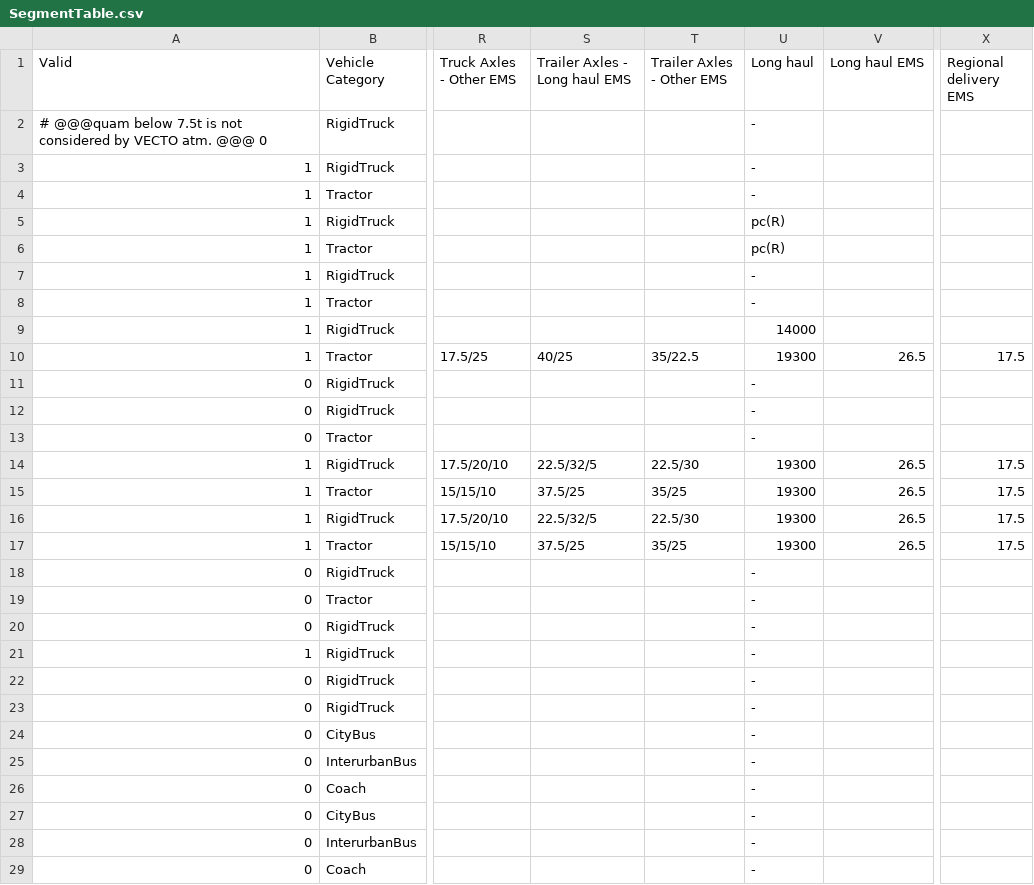
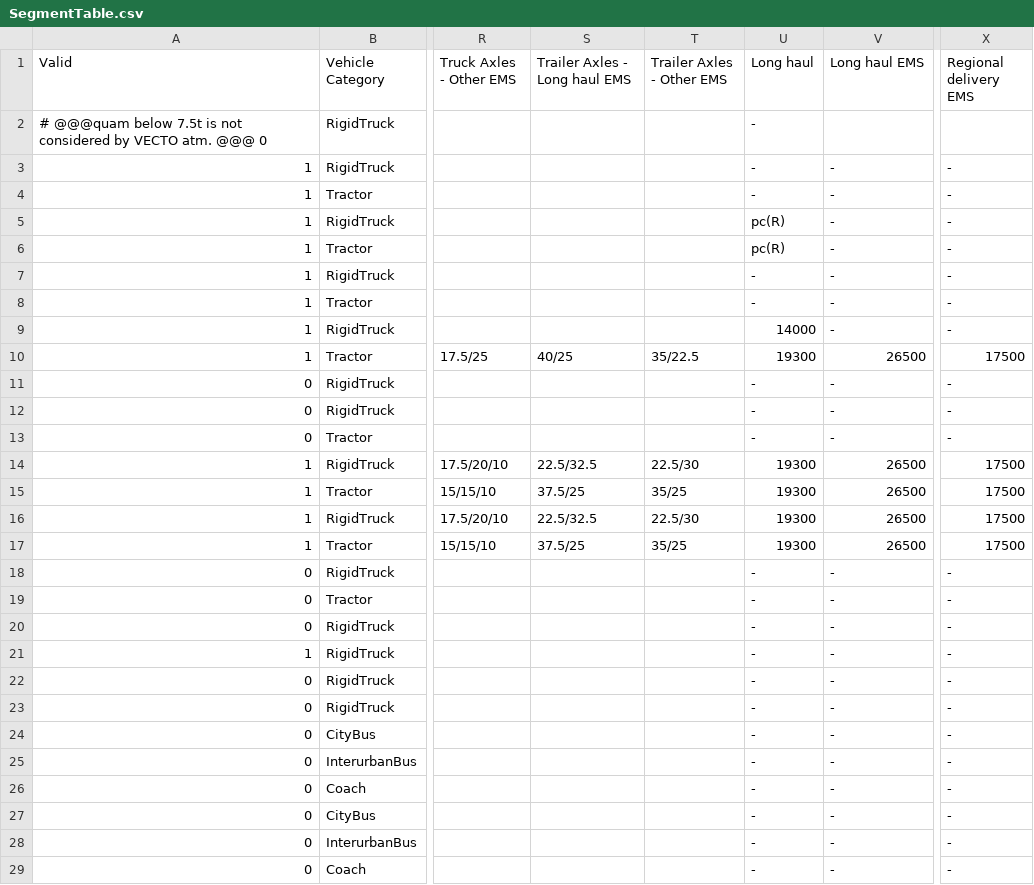
Before and after one commit to tanawadeatharva/BharatVECTO, a CSV file: VectoCore/VectoCore/Resources/Declaration/SegmentTable.csv, drawn as a sheet; only a part is shown, gaps mark what is left out; the diff names each change by its address in the sheet, - before the commit and + after, or states it on an @@ line.

Commit message:
corrected typos

```diff
--- a/VectoCore/VectoCore/Resources/Declaration/SegmentTable.csv
+++ b/VectoCore/VectoCore/Resources/Declaration/SegmentTable.csv
-V3:V9 (Long haul EMS): (empty)
+V3:V9 (Long haul EMS): -
-X3:X9 (Regional delivery EMS): (empty)
+X3:X9 (Regional delivery EMS): -
-V10 (Long haul EMS): 26.5
+V10 (Long haul EMS): 26500
-X10 (Regional delivery EMS): 17.5
+X10 (Regional delivery EMS): 17500
-V11:V13 (Long haul EMS): (empty)
+V11:V13 (Long haul EMS): -
-X11:X13 (Regional delivery EMS): (empty)
+X11:X13 (Regional delivery EMS): -
-S14 (Trailer Axles - Long haul EMS): 22.5/32/5
+S14 (Trailer Axles - Long haul EMS): 22.5/32.5
-V14:V17 (Long haul EMS): 26.5
+V14:V17 (Long haul EMS): 26500
-X14:X17 (Regional delivery EMS): 17.5
+X14:X17 (Regional delivery EMS): 17500
-S16 (Trailer Axles - Long haul EMS): 22.5/32/5
+S16 (Trailer Axles - Long haul EMS): 22.5/32.5
-V18:V29 (Long haul EMS): (empty)
+V18:V29 (Long haul EMS): -
-X18:X29 (Regional delivery EMS): (empty)
+X18:X29 (Regional delivery EMS): -
```
